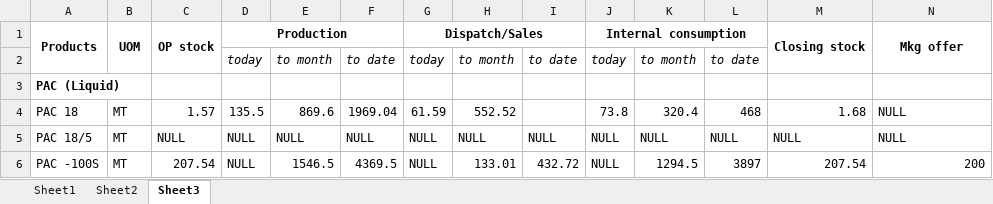
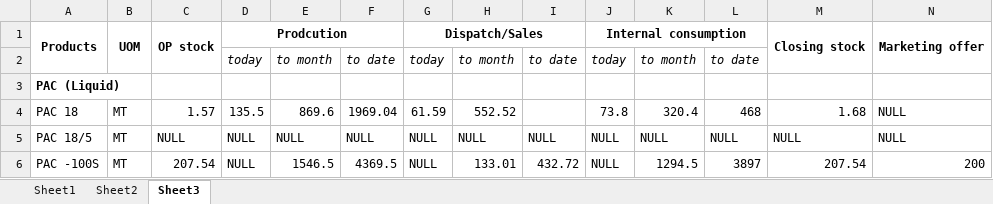
Before and after one commit to Prog9631/DashBoard, an Excel workbook: data_sheet.xlsx, sheet Sheet3, drawn as a sheet; values as stored, in another font and other column widths than the file's, no borders; the diff names each change by its address in the sheet, - before the commit and + after, or states it on an @@ line.

```diff
--- a/data_sheet.xlsx (sheet Sheet3)
+++ b/data_sheet.xlsx (sheet Sheet3)
-D1: Production
+D1: Prodcution
-N1: Mkg offer
+N1: Marketing offer
```
Also changed, not shown: sheet Sheet2, 3 other files.
